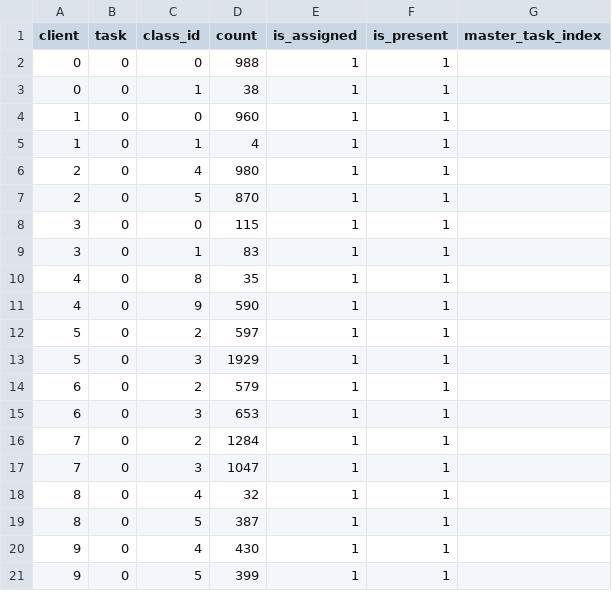
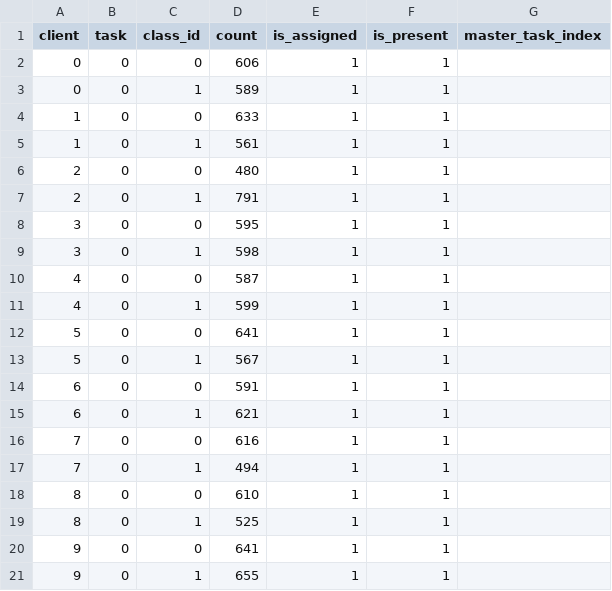
Before and after one commit to tranducthu2003/Thu_FCL2, a CSV file: figures/partition_table.csv, drawn as a sheet.

```diff
--- a/figures/partition_table.csv
+++ b/figures/partition_table.csv
@@ -1,21 +1,21 @@
 client,task,class_id,count,is_assigned,is_present,master_task_index
-0,0,0,988,1,1,
-0,0,1,38,1,1,
-1,0,0,960,1,1,
-1,0,1,4,1,1,
-2,0,4,980,1,1,
-2,0,5,870,1,1,
-3,0,0,115,1,1,
-3,0,1,83,1,1,
-4,0,8,35,1,1,
-4,0,9,590,1,1,
-5,0,2,597,1,1,
-5,0,3,1929,1,1,
-6,0,2,579,1,1,
-6,0,3,653,1,1,
-7,0,2,1284,1,1,
-7,0,3,1047,1,1,
-8,0,4,32,1,1,
-8,0,5,387,1,1,
-9,0,4,430,1,1,
-9,0,5,399,1,1,
+0,0,0,606,1,1,
+0,0,1,589,1,1,
+1,0,0,633,1,1,
+1,0,1,561,1,1,
+2,0,0,480,1,1,
+2,0,1,791,1,1,
+3,0,0,595,1,1,
+3,0,1,598,1,1,
+4,0,0,587,1,1,
+4,0,1,599,1,1,
+5,0,0,641,1,1,
+5,0,1,567,1,1,
+6,0,0,591,1,1,
+6,0,1,621,1,1,
+7,0,0,616,1,1,
+7,0,1,494,1,1,
+8,0,0,610,1,1,
+8,0,1,525,1,1,
+9,0,0,641,1,1,
+9,0,1,655,1,1,
```
Also changed, not shown: 23 other files.
